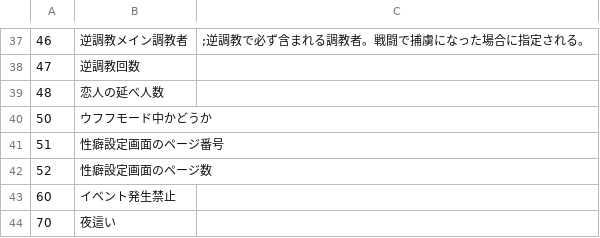
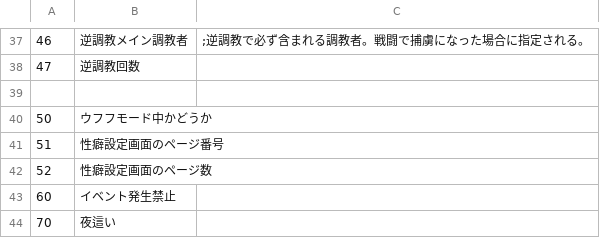
Before and after one commit to wamekukyouzin/eratohoK, a CSV file: CSV/Flag.csv, drawn as a sheet; only a part is shown, gaps mark what is left out; the diff names each change by its address in the sheet, - before the commit and + after, or states it on an @@ line.

Commit message:
flag:48は使われていないので廃止。

```diff
--- a/CSV/Flag.csv
+++ b/CSV/Flag.csv
-row 39: 48 | 恋人の延べ人数
+row 39: (empty)
```
Also changed, not shown: 1 other file.
